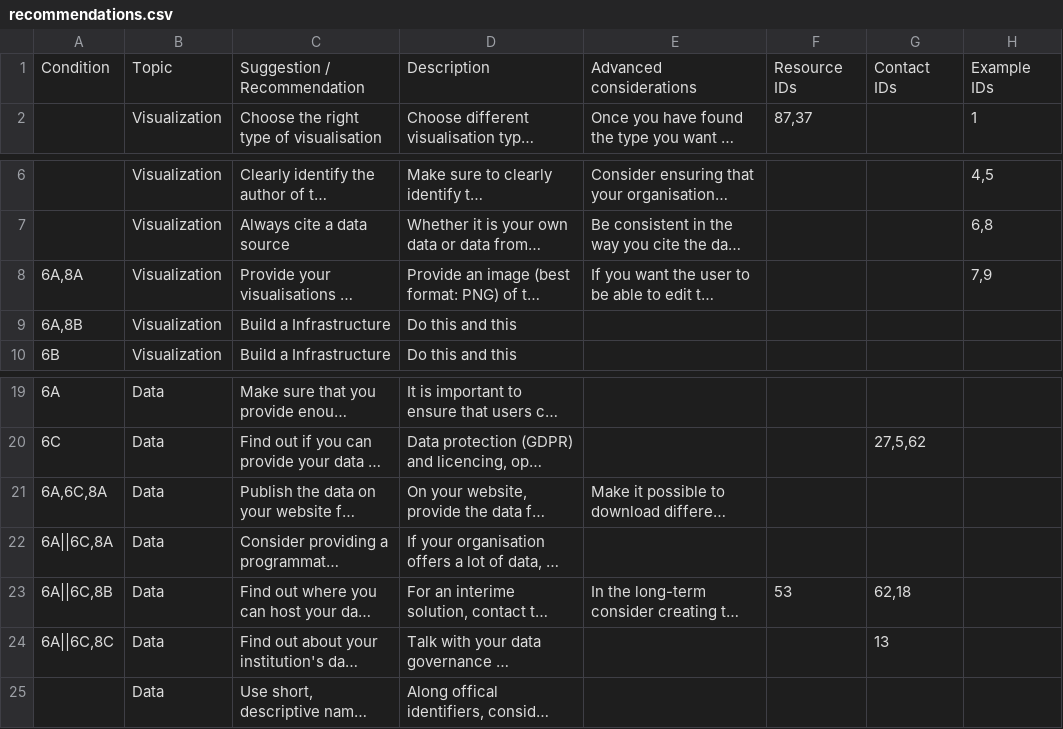
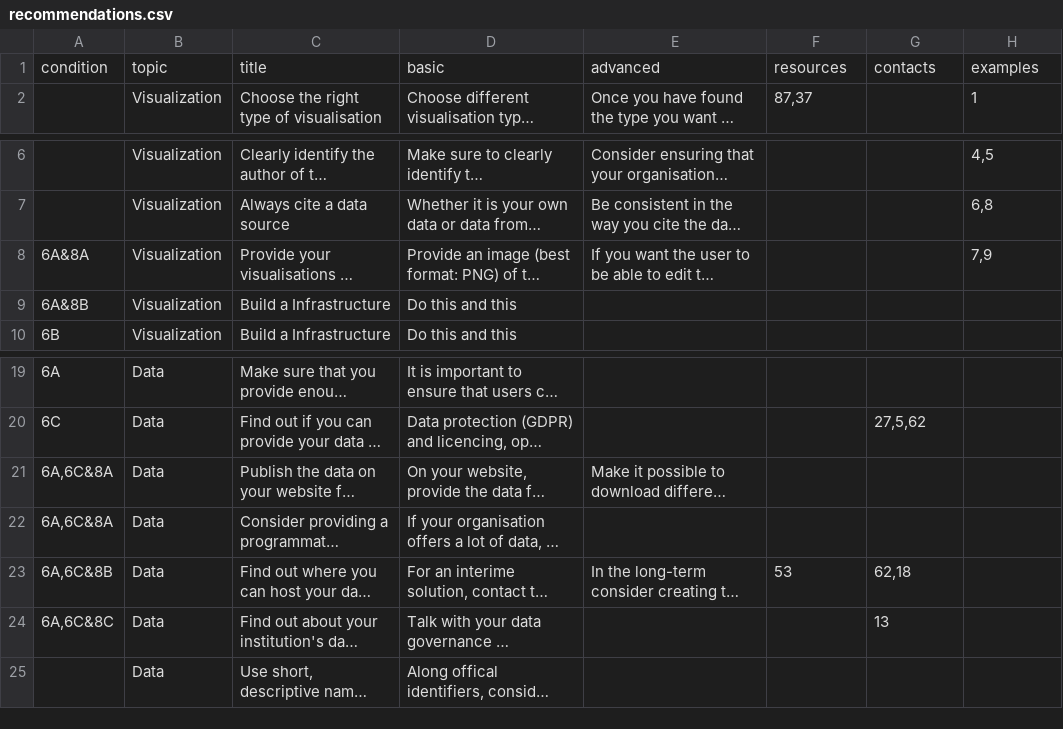
Before and after one commit to adi-cam/eu-pubwiz, a CSV file: data/recommendations.csv, drawn as a sheet; only a part is shown, gaps mark what is left out; long unchanged cells end in …; removed rows and columns are numbered as before the commit, all else as after; the diff names each change by its address in the sheet, - before the commit and + after, or states it on an @@ line.

Commit message:
new data file versions with cleaned headings and conditions

```diff
--- a/data/recommendations.csv
+++ b/data/recommendations.csv
-row 1: Condition | Topic | Suggestion / Recommendation | Description | Advanced considerations | Resource IDs | Contact IDs | Example IDs
+row 1: condition | topic | title | basic | advanced | resources | contacts | examples
-A8: 6A,8A
+A8: 6A&8A
-A9: 6A,8B
+A9: 6A&8B
-A21: 6A,6C,8A
+A21: 6A,6C&8A
-A22: 6A||6C,8A
+A22: 6A,6C&8A
-A23: 6A||6C,8B
+A23: 6A,6C&8B
-A24: 6A||6C,8C
+A24: 6A,6C&8C
```
Also changed, not shown: data/examples.csv, data/resources.csv.
